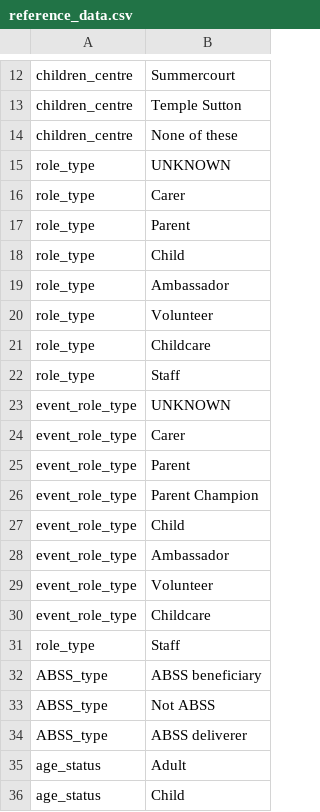
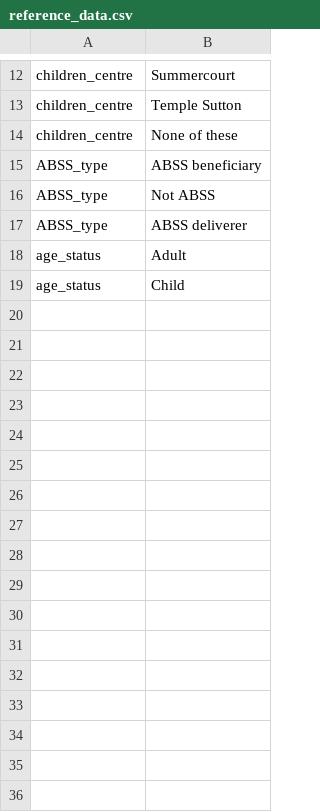
Before and after one commit to drdavidknott/betterstart, a CSV file: people/data/reference_data.csv, drawn as a sheet; only a part is shown, gaps mark what is left out.

Commit message:
Removing event role type model.

```diff
--- a/people/data/reference_data.csv
+++ b/people/data/reference_data.csv
@@ -14,19 +14,2 @@ children_centre,Temple Sutton
 children_centre,None of these
-role_type,UNKNOWN
-role_type,Carer
-role_type,Parent
-role_type,Child
-role_type,Ambassador
-role_type,Volunteer
-role_type,Childcare
-role_type,Staff
-event_role_type,UNKNOWN
-event_role_type,Carer
-event_role_type,Parent
-event_role_type,Parent Champion
-event_role_type,Child
-event_role_type,Ambassador
-event_role_type,Volunteer
-event_role_type,Childcare
-role_type,Staff
 ABSS_type,ABSS beneficiary
```
Also changed, not shown: 5 other files.
